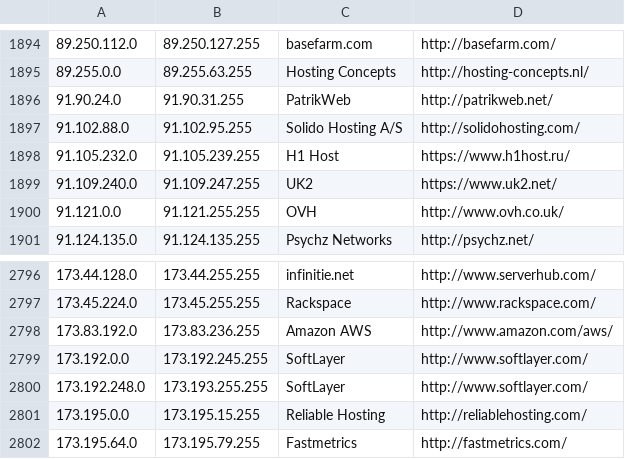
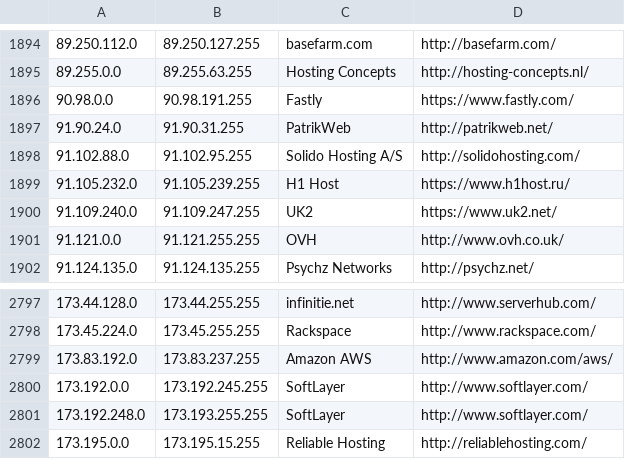
Before and after one commit to growlfm/odl, a CSV file: odl/data/datacenters.csv, drawn as a sheet; only a part is shown, gaps mark what is left out; the shorter side is filled out with more unchanged rows.

Commit message:
Update IP list

```diff
--- a/odl/data/datacenters.csv
+++ b/odl/data/datacenters.csv
@@ -1895,2 +1895,3 @@
 89.255.0.0,89.255.63.255,Hosting Concepts,http://hosting-concepts.nl/
+90.98.0.0,90.98.191.255,Fastly,https://www.fastly.com/
 91.90.24.0,91.90.31.255,PatrikWeb,http://patrikweb.net/
@@ -2797,3 +2798,3 @@
 173.45.224.0,173.45.255.255,Rackspace,http://www.rackspace.com/
-173.83.192.0,173.83.236.255,Amazon AWS,http://www.amazon.com/aws/
+173.83.192.0,173.83.237.255,Amazon AWS,http://www.amazon.com/aws/
 173.192.0.0,173.192.245.255,SoftLayer,http://www.softlayer.com/
```
